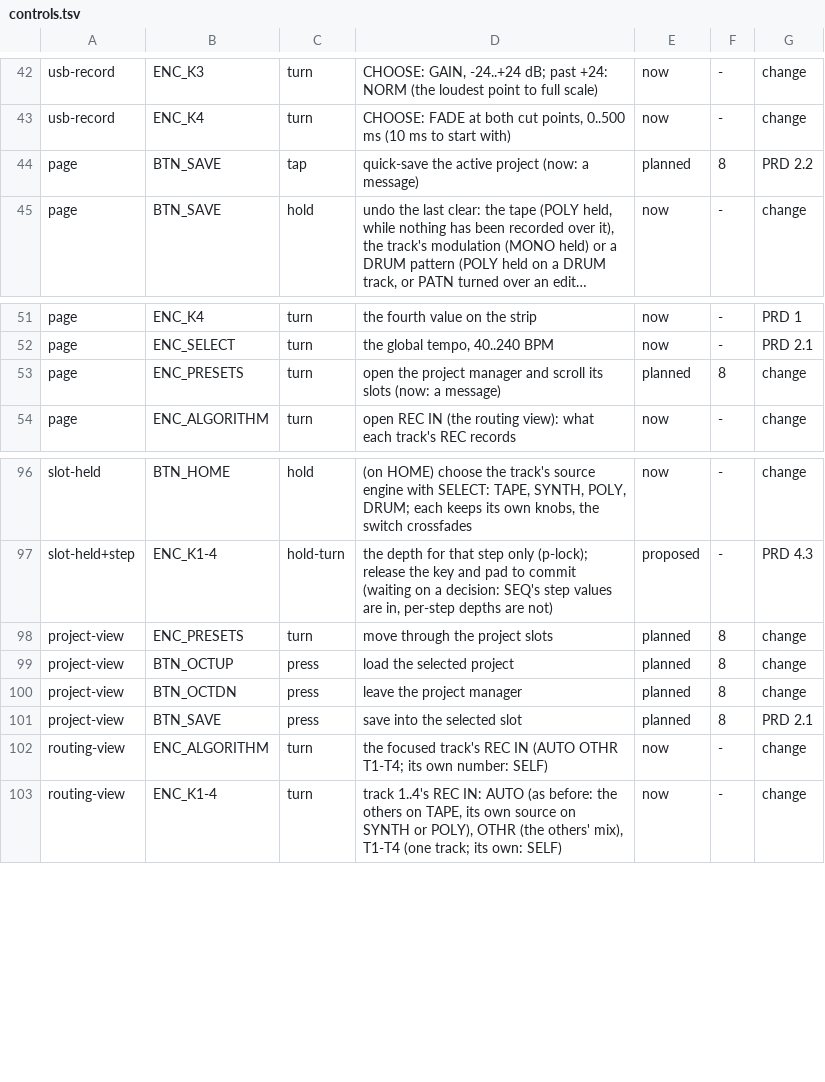
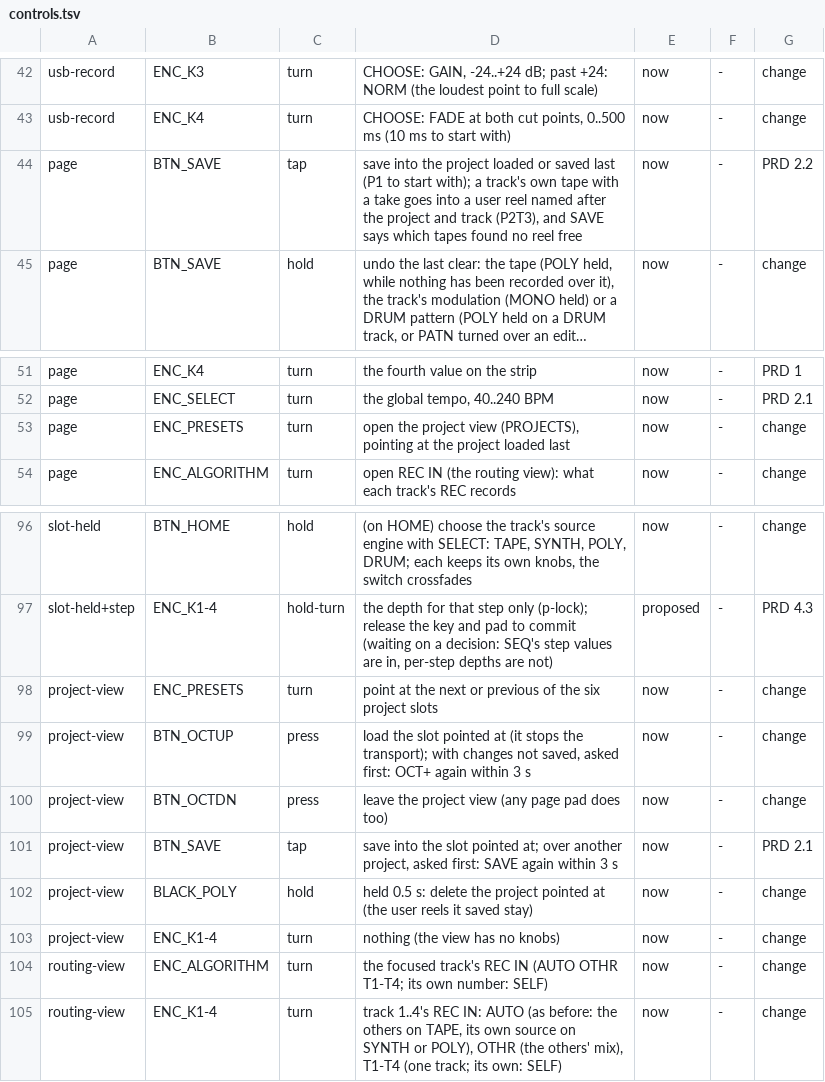
Before and after one commit to thoughtgrain/moss-and-air, a TSV file: bryo/docs/controls.tsv, drawn as a sheet; only a part is shown, gaps mark what is left out; long unchanged cells end in …; the diff names each change by its address in the sheet, - before the commit and + after, or states it on an @@ line.

```diff
--- a/bryo/docs/controls.tsv
+++ b/bryo/docs/controls.tsv
-D44: quick-save the active project (now: a message)
+D44: save into the project loaded or saved last (P1 to start with); a track's own tape with a take goes into a user reel named after the project and track (P2T3), and SAVE says which tapes found no reel free
-E44: planned
+E44: now
-F44: 8
+F44: -
-D53: …the project manager and scroll its slots (now: a message)
+D53: …the project view (PROJECTS), pointing at the project loaded last
-E53: planned
+E53: now
-F53: 8
+F53: -
-D98: move through the project slots
+D98: point at the next or previous of the six project slots
-E98:E101: planned
+E98:E101: now
-F98:F101: 8
+F98:F101: -
-D99: load the selected project
+D99: load the slot pointed at (it stops the transport); with changes not saved, asked first: OCT+ again within 3 s
-D100: leave the project manager
+D100: leave the project view (any page pad does too)
-C101: press
+C101: tap
-D101: …into the selected slot
+D101: …into the slot pointed at; over another project, asked first: SAVE again within 3 s
+row 102: project-view | BLACK_POLY | hold | held 0.5 s: delete the project pointed at (the user reels it saved stay) | now | - | change
+row 103: project-view | ENC_K1-4 | turn | nothing (the view has no knobs) | now | - | change
```
Also changed, not shown: 14 other files.
